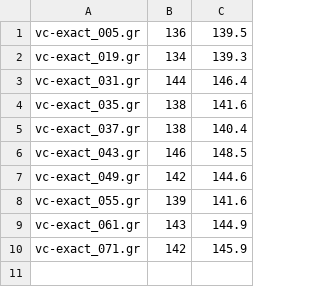
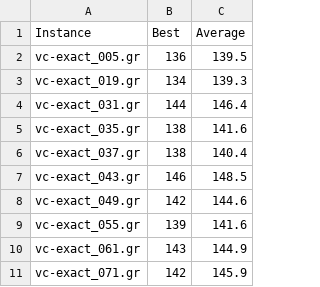
Before and after one commit to BrennerG/problem_solving, a CSV file: ass2/data/results.csv, drawn as a sheet; the diff names each change by its address in the sheet, - before the commit and + after, or states it on an @@ line.

Commit message:
Added header to results.csv

```diff
--- a/ass2/data/results.csv
+++ b/ass2/data/results.csv
+row 1: Instance | Best | Average
```
